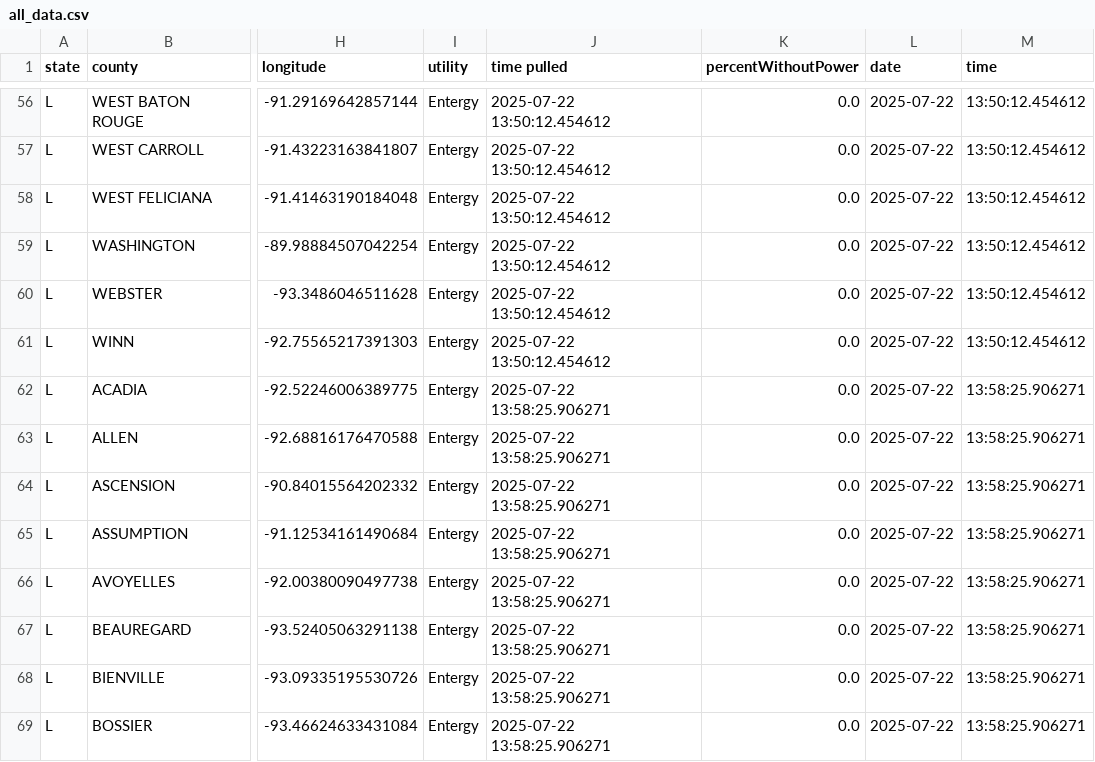
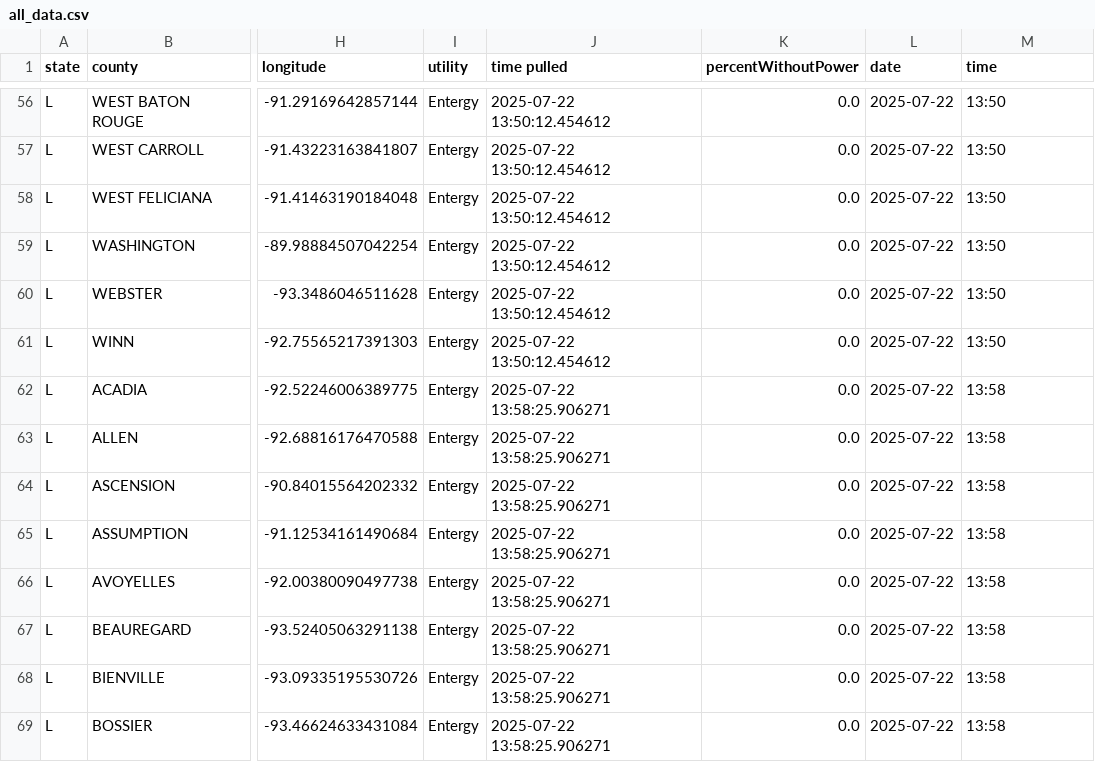
Before and after one commit to sophiaanderson14/entergy-repo, a CSV file: data/louisiana/county/entergy/all_data.csv, drawn as a sheet; only a part is shown, gaps mark what is left out; the diff covers the shown part only; the diff names each change by its address in the sheet, - before the commit and + after, or states it on an @@ line.

```diff
--- a/data/louisiana/county/entergy/all_data.csv
+++ b/data/louisiana/county/entergy/all_data.csv
-M56:M61 (time): 13:50:12.454612
+M56:M61 (time): 13:50
-M62:M69 (time): 13:58:25.906271
+M62:M69 (time): 13:58
```
Also changed, not shown: 106 edited cells elsewhere in this file.
